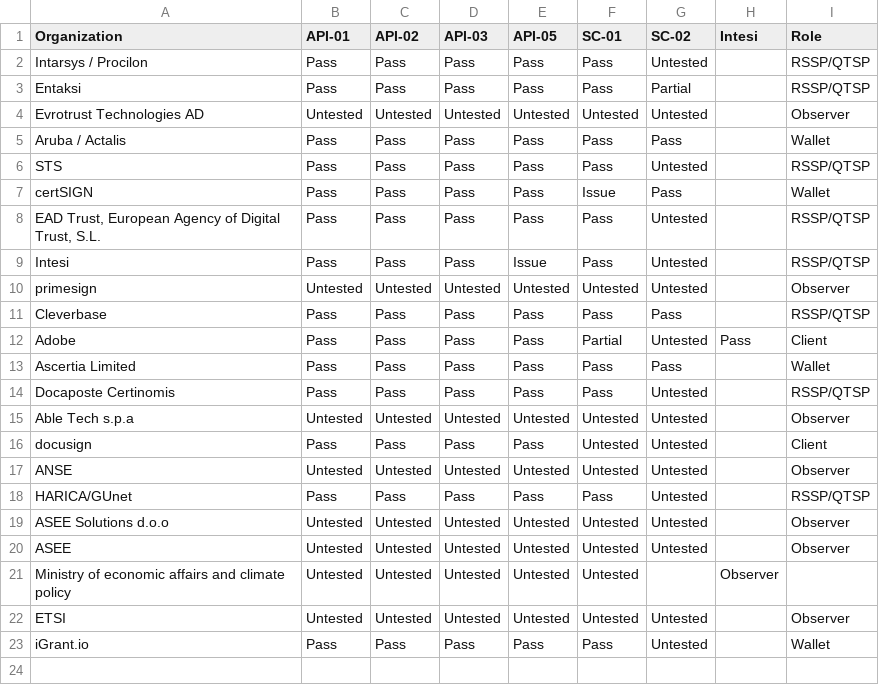
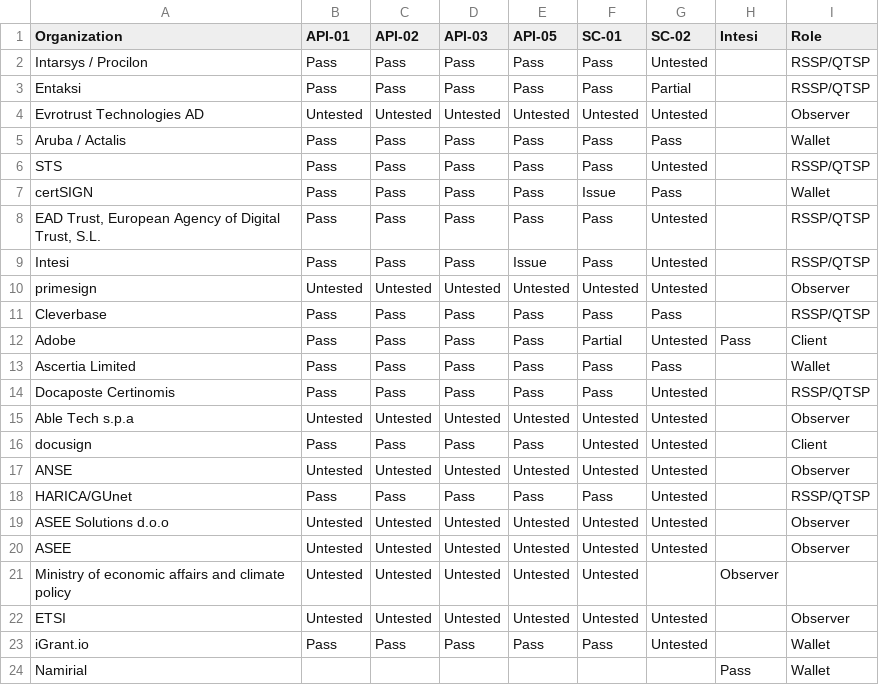
Before and after one commit to JorgeFrias/CSC-Interop-Event-Web, a CSV file: results.csv, drawn as a sheet.

Commit message:
New succeed.

```diff
--- a/results.csv
+++ b/results.csv
@@ -23 +23,2 @@ Organization,API-01,API-02,API-03,API-05,SC-01,SC-02,Intesi,Role
 "iGrant.io",Pass,Pass,Pass,Pass,Pass,Untested,,Wallet
+"Namirial",,,,,,,Pass,Wallet
```
